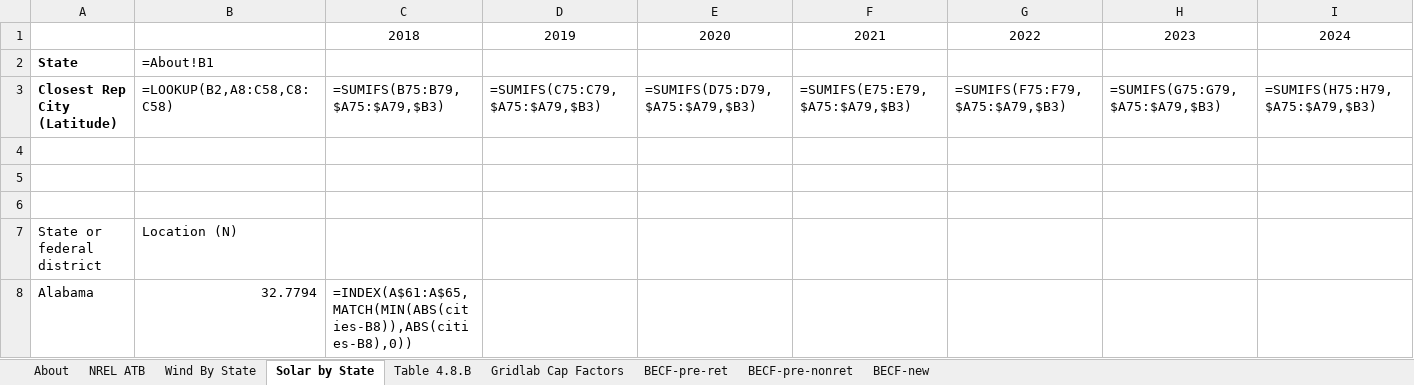
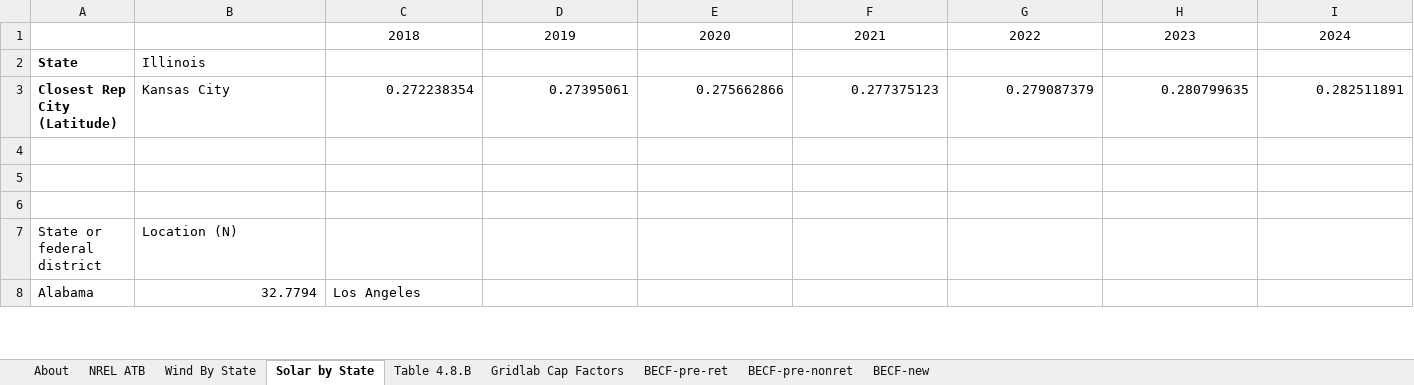
Before and after one commit to EnergyInnovation/eps-illinois, an Excel workbook: InputData/elec/BECF/BAU Expected Capacity Factors.xlsx, sheet Solar by State, drawn as a sheet; only a part is shown; values as stored, in another font and other column widths than the file's, no borders; formulas without a stored value are shown as written; removed rows and columns are numbered as before the commit, all else as after; rows hold the shown columns only; the diff covers the shown part only; the diff names each change by its address in the sheet, - before the commit and + after, or states it on an @@ line.

```diff
--- a/InputData/elec/BECF/BAU Expected Capacity Factors.xlsx (sheet Solar by State)
+++ b/InputData/elec/BECF/BAU Expected Capacity Factors.xlsx (sheet Solar by State)
-B2: =About!B1
+B2: Illinois
-row 3: Closest Rep City (Latitude) | =LOOKUP(B2,A8:C58,C8:C58) | =SUMIFS(B75:B79,$A75:$A79,$B3) | =SUMIFS(C75:C79,$A75:$A79,$B3) | =SUMIFS(D75:D79,$A75:$A79,$B3) | =SUMIFS(E75:E79,$A75:$A79,$B3) | =SUMIFS(F75:F79,$A75:$A79,$B3) | =SUMIFS(G75:G79,$A75:$A79,$B3) | =SUMIFS(H75:H79,$A75:$A79,$B3)
+row 3: Closest Rep City (Latitude) | Kansas City | 0.272238354 | 0.27395061 | 0.275662866 | 0.277375123 | 0.279087379 | 0.280799635 | 0.282511891
-C8: =INDEX(A$61:A$65,MATCH(MIN(ABS(cities-B8)),ABS(cities-B8),0))
+C8: Los Angeles
```
Also changed, not shown: 50 edited cells elsewhere in this sheet, sheet BECF-new, sheet NREL ATB, sheet BECF-pre-nonret, sheet Wind By State, sheet Gridlab Cap Factors, sheet BECF-pre-ret, 1 more sheet, 2 other files.
